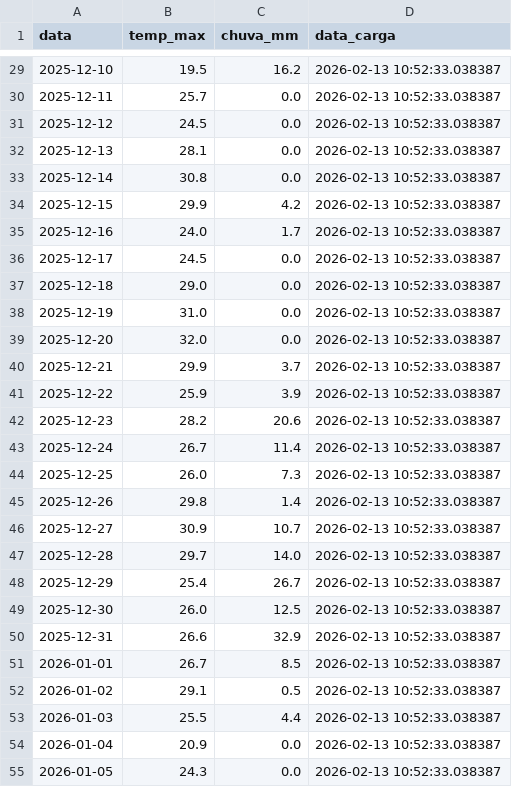
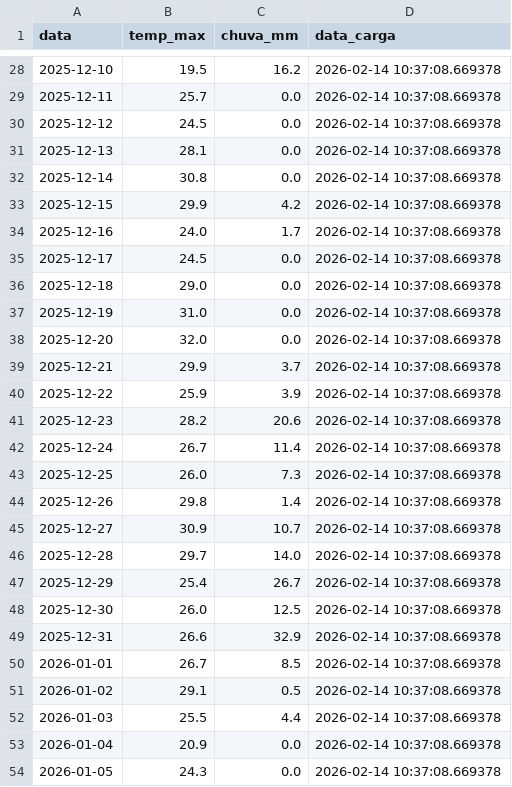
Before and after one commit to henriquereolonpain-sys/monitor-clima-pf, a CSV file: clima_historico_90dias.csv, drawn as a sheet; only a part is shown, gaps mark what is left out; the diff covers the shown part only.

```diff
--- a/clima_historico_90dias.csv
+++ b/clima_historico_90dias.csv
@@ -29,27 +28,27 @@ data,temp_max,chuva_mm,data_carga
-2025-12-10,19.5,16.2,2026-02-13 10:52:33.038387
-2025-12-11,25.7,0.0,2026-02-13 10:52:33.038387
-2025-12-12,24.5,0.0,2026-02-13 10:52:33.038387
-2025-12-13,28.1,0.0,2026-02-13 10:52:33.038387
-2025-12-14,30.8,0.0,2026-02-13 10:52:33.038387
-2025-12-15,29.9,4.2,2026-02-13 10:52:33.038387
-2025-12-16,24.0,1.7,2026-02-13 10:52:33.038387
-2025-12-17,24.5,0.0,2026-02-13 10:52:33.038387
-2025-12-18,29.0,0.0,2026-02-13 10:52:33.038387
-2025-12-19,31.0,0.0,2026-02-13 10:52:33.038387
-2025-12-20,32.0,0.0,2026-02-13 10:52:33.038387
-2025-12-21,29.9,3.7,2026-02-13 10:52:33.038387
-2025-12-22,25.9,3.9,2026-02-13 10:52:33.038387
-2025-12-23,28.2,20.6,2026-02-13 10:52:33.038387
-2025-12-24,26.7,11.4,2026-02-13 10:52:33.038387
-2025-12-25,26.0,7.3,2026-02-13 10:52:33.038387
-2025-12-26,29.8,1.4,2026-02-13 10:52:33.038387
-2025-12-27,30.9,10.7,2026-02-13 10:52:33.038387
-2025-12-28,29.7,14.0,2026-02-13 10:52:33.038387
-2025-12-29,25.4,26.7,2026-02-13 10:52:33.038387
-2025-12-30,26.0,12.5,2026-02-13 10:52:33.038387
-2025-12-31,26.6,32.9,2026-02-13 10:52:33.038387
-2026-01-01,26.7,8.5,2026-02-13 10:52:33.038387
-2026-01-02,29.1,0.5,2026-02-13 10:52:33.038387
-2026-01-03,25.5,4.4,2026-02-13 10:52:33.038387
-2026-01-04,20.9,0.0,2026-02-13 10:52:33.038387
-2026-01-05,24.3,0.0,2026-02-13 10:52:33.038387
+2025-12-10,19.5,16.2,2026-02-14 10:37:08.669378
+2025-12-11,25.7,0.0,2026-02-14 10:37:08.669378
+2025-12-12,24.5,0.0,2026-02-14 10:37:08.669378
+2025-12-13,28.1,0.0,2026-02-14 10:37:08.669378
+2025-12-14,30.8,0.0,2026-02-14 10:37:08.669378
+2025-12-15,29.9,4.2,2026-02-14 10:37:08.669378
+2025-12-16,24.0,1.7,2026-02-14 10:37:08.669378
+2025-12-17,24.5,0.0,2026-02-14 10:37:08.669378
+2025-12-18,29.0,0.0,2026-02-14 10:37:08.669378
+2025-12-19,31.0,0.0,2026-02-14 10:37:08.669378
+2025-12-20,32.0,0.0,2026-02-14 10:37:08.669378
+2025-12-21,29.9,3.7,2026-02-14 10:37:08.669378
+2025-12-22,25.9,3.9,2026-02-14 10:37:08.669378
+2025-12-23,28.2,20.6,2026-02-14 10:37:08.669378
+2025-12-24,26.7,11.4,2026-02-14 10:37:08.669378
+2025-12-25,26.0,7.3,2026-02-14 10:37:08.669378
+2025-12-26,29.8,1.4,2026-02-14 10:37:08.669378
+2025-12-27,30.9,10.7,2026-02-14 10:37:08.669378
+2025-12-28,29.7,14.0,2026-02-14 10:37:08.669378
+2025-12-29,25.4,26.7,2026-02-14 10:37:08.669378
+2025-12-30,26.0,12.5,2026-02-14 10:37:08.669378
+2025-12-31,26.6,32.9,2026-02-14 10:37:08.669378
+2026-01-01,26.7,8.5,2026-02-14 10:37:08.669378
+2026-01-02,29.1,0.5,2026-02-14 10:37:08.669378
+2026-01-03,25.5,4.4,2026-02-14 10:37:08.669378
+2026-01-04,20.9,0.0,2026-02-14 10:37:08.669378
+2026-01-05,24.3,0.0,2026-02-14 10:37:08.669378
```
Also changed, not shown: 1 added row, 1 removed row and 83 edited cells elsewhere in this file.
